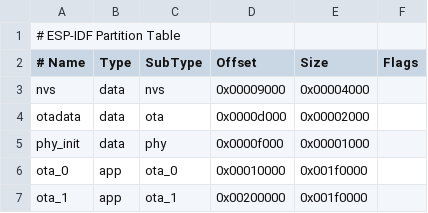
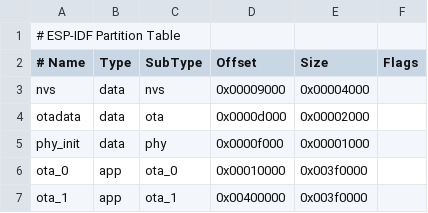
Before and after one commit to SimonKagstrom/radbuzz, a CSV file: esp32/esp32p4/partitions.csv, drawn as a sheet.

```diff
--- a/esp32/esp32p4/partitions.csv
+++ b/esp32/esp32p4/partitions.csv
@@ -5,3 +5,3 @@ otadata,  data, ota,     0x0000d000,  0x00002000,
 phy_init, data, phy,     0x0000f000,  0x00001000,
-ota_0,     app, ota_0,   0x00010000,  0x001f0000,
-ota_1,     app, ota_1,   0x00200000,  0x001f0000,
+ota_0,     app, ota_0,   0x00010000,  0x003f0000,
+ota_1,     app, ota_1,   0x00400000,  0x003f0000,
```
Also changed, not shown: 3 other files.
